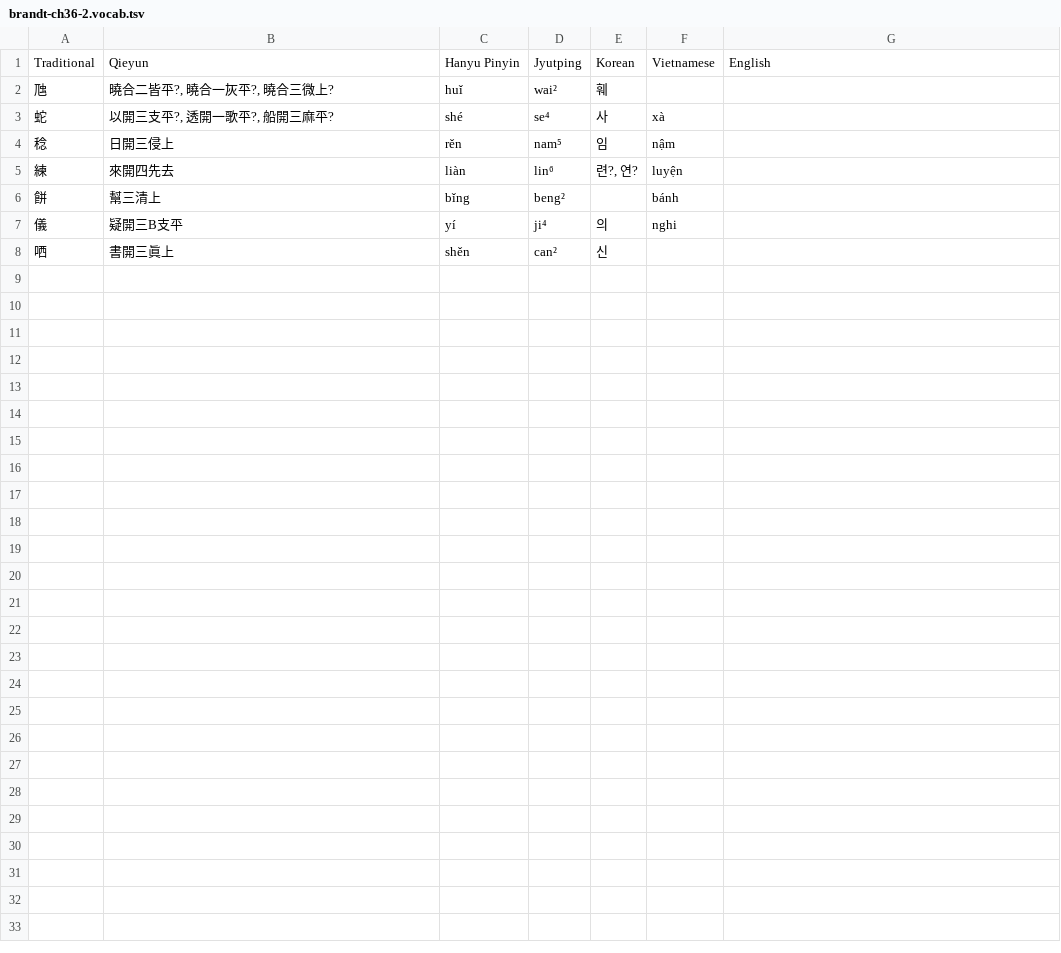
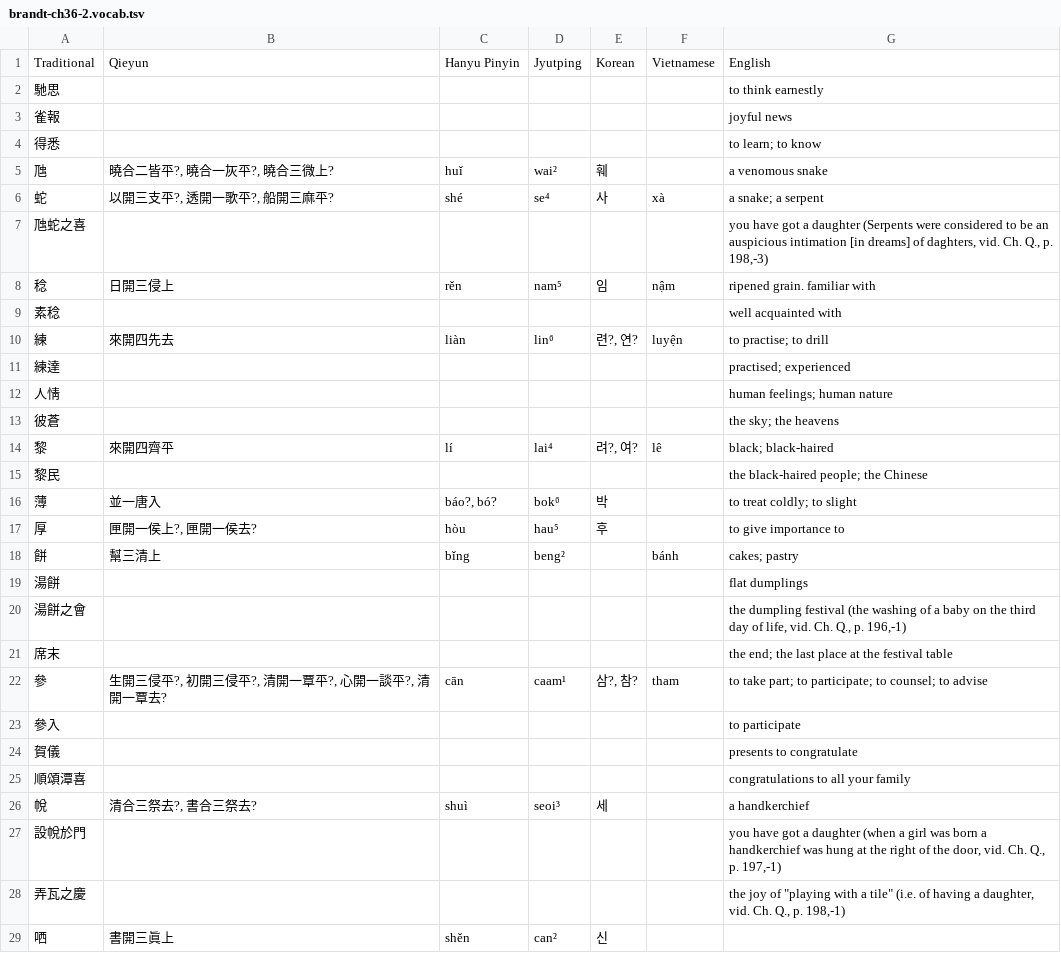
Before and after one commit to justinsilvestre/hanlib, a TSV file: texts/brandt-ch36-2.vocab.tsv, drawn as a sheet.

Commit message:
Transcribe vocab up to brandt 36-2

```diff
--- a/texts/brandt-ch36-2.vocab.tsv
+++ b/texts/brandt-ch36-2.vocab.tsv
@@ -1,8 +1,29 @@
 Traditional	Qieyun	Hanyu Pinyin	Jyutping	Korean	Vietnamese	English
-虺	曉合二皆平?, 曉合一灰平?, 曉合三微上?	huǐ	wai²	훼		
-蛇	以開三支平?, 透開一歌平?, 船開三麻平?	shé	se⁴	사	xà	
-稔	日開三侵上	rěn	nam⁵	임	nậm	
-練	來開四先去	liàn	lin⁶	련?, 연?	luyện	
-餅	幫三清上	bǐng	beng²		bánh	
-儀	疑開三B支平	yí	ji⁴	의	nghi	
+馳思						to think earnestly
+雀報						joyful news
+得悉						to learn; to know
+虺	曉合二皆平?, 曉合一灰平?, 曉合三微上?	huǐ	wai²	훼		a venomous snake
+蛇	以開三支平?, 透開一歌平?, 船開三麻平?	shé	se⁴	사	xà	a snake; a serpent
+虺蛇之喜						you have got a daughter (Serpents were considered to be an auspicious intimation [in dreams] of daghters, vid. Ch. Q., p. 198,-3)
+稔	日開三侵上	rěn	nam⁵	임	nậm	ripened grain. familiar with
+素稔						well acquainted with
+練	來開四先去	liàn	lin⁶	련?, 연?	luyện	to practise; to drill
+練達						practised; experienced
+人情						human feelings; human nature
+彼蒼						the sky; the heavens
+黎	來開四齊平	lí	lai⁴	려?, 여?	lê	black; black-haired
+黎民						the black-haired people; the Chinese
+薄	並一唐入	báo?, bó?	bok⁶	박		to treat coldly; to slight
+厚	匣開一侯上?, 匣開一侯去?	hòu	hau⁵	후		to give importance to
+餅	幫三清上	bǐng	beng²		bánh	cakes; pastry
+湯餅						flat dumplings
+湯餅之會						the dumpling festival (the washing of a baby on the third day of life, vid. Ch. Q., p. 196,-1)
+席末						the end; the last place at the festival table
+參	生開三侵平?, 初開三侵平?, 清開一覃平?, 心開一談平?, 清開一覃去?	cān	caam¹	삼?, 참?	tham	to take part; to participate; to counsel; to advise
+參入						to participate
+賀儀						presents to congratulate
+順頌潭喜						congratulations to all your family
+帨	清合三祭去?, 書合三祭去?	shuì	seoi³	세		a handkerchief
+設帨於門						you have got a daughter (when a girl was born a handkerchief was hung at the right of the door, vid. Ch. Q., p. 197,-1)
+弄瓦之慶						the joy of "playing with a tile" (i.e. of having a daughter, vid. Ch. Q., p. 198,-1)
 哂	書開三眞上	shěn	can²	신		
```
Also changed, not shown: texts/brandt-ch24-1.vocab.tsv, texts/brandt-ch34-2.vocab.tsv, 13 other files.
